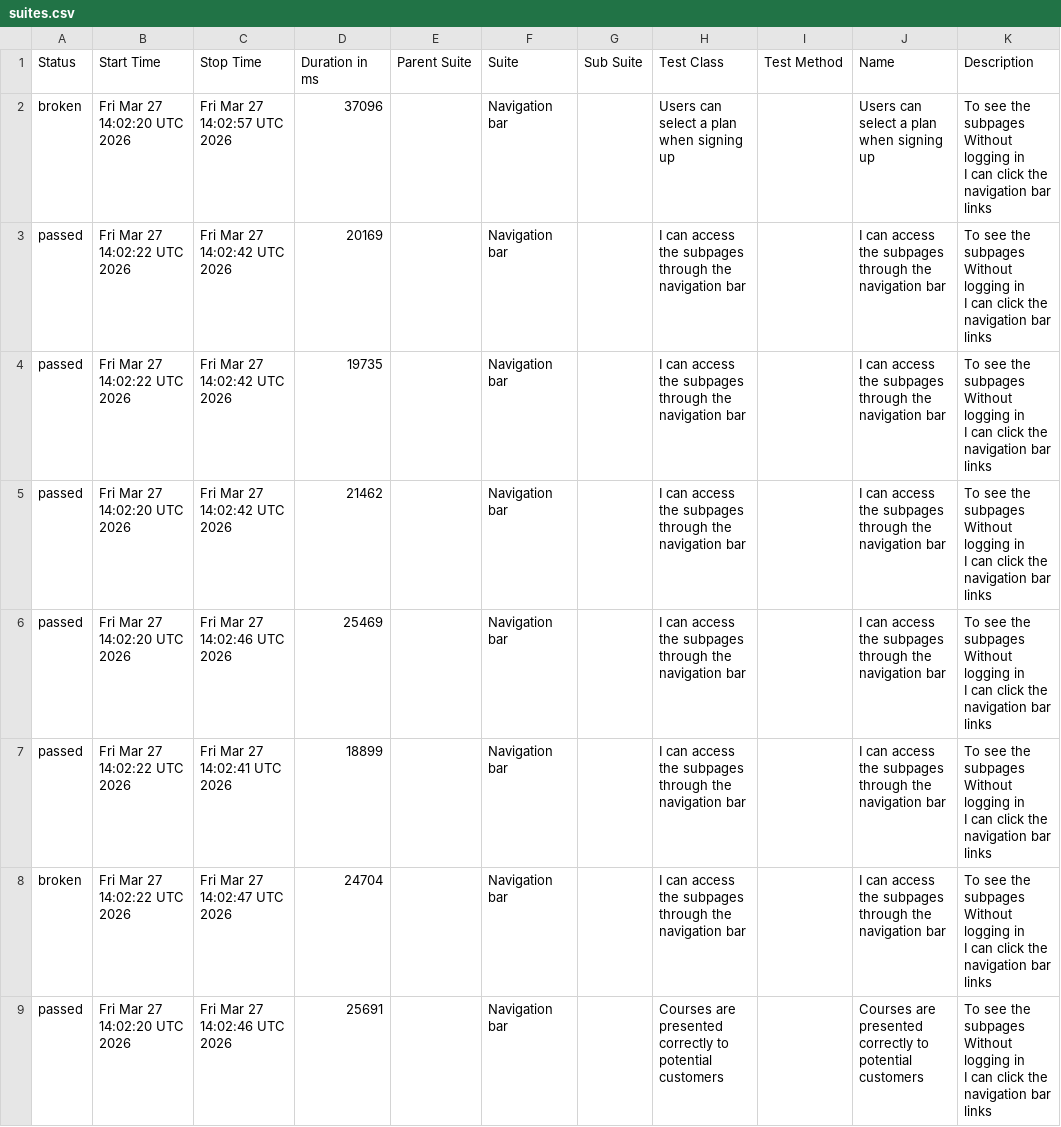
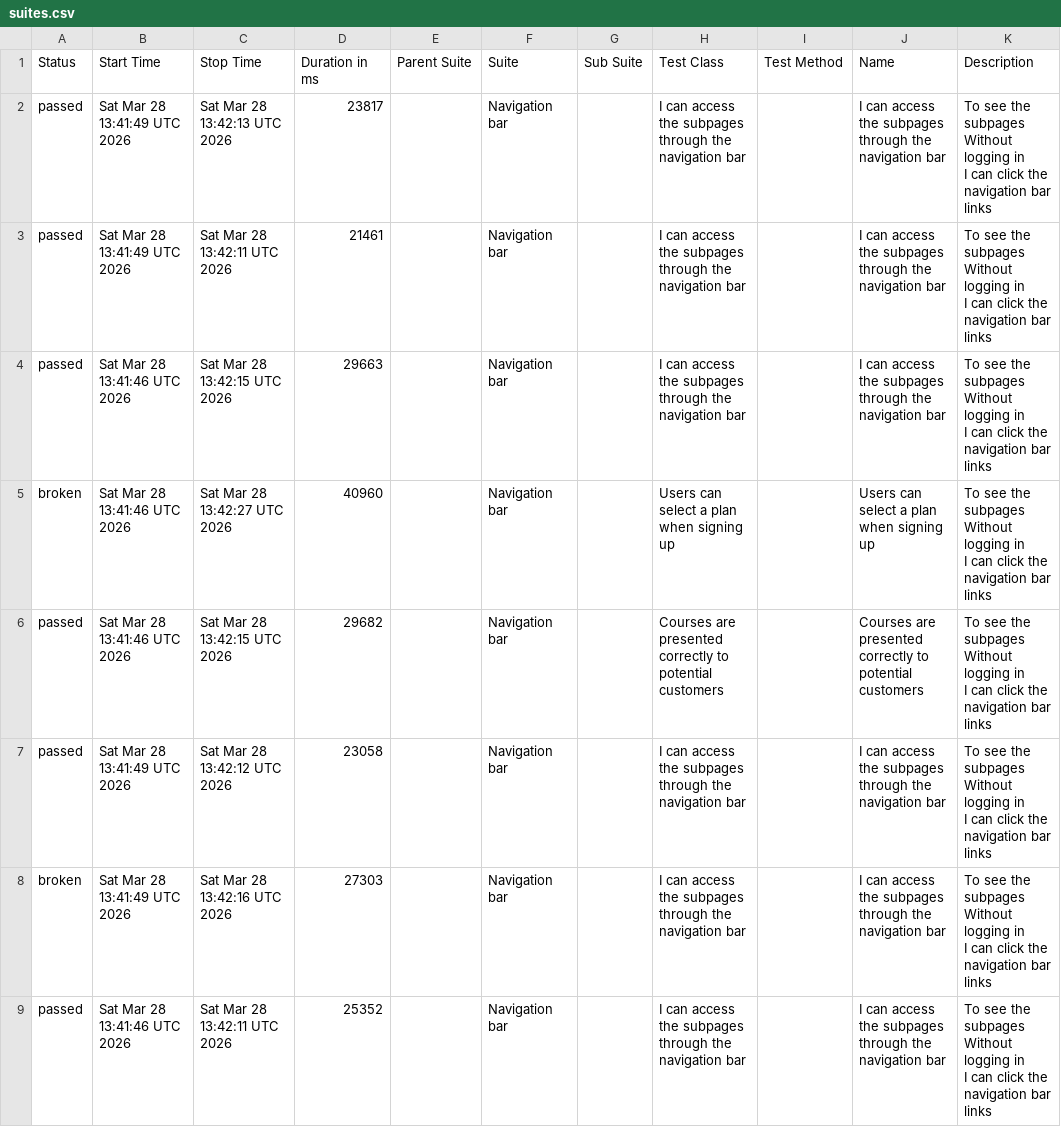
Before and after one commit to ingmarcela27/ci-reporting-building-block, a CSV file: allureReport/data/suites.csv, drawn as a sheet.

```diff
--- a/allureReport/data/suites.csv
+++ b/allureReport/data/suites.csv
@@ -1,25 +1,25 @@
 "Status","Start Time","Stop Time","Duration in ms","Parent Suite","Suite","Sub Suite","Test Class","Test Method","Name","Description"
-"broken","Fri Mar 27 14:02:20 UTC 2026","Fri Mar 27 14:02:57 UTC 2026","37096","","Navigation bar","","Users can select a plan when signing up","","Users can select a plan when signing up","  To see the subpages
-  Without logging in
-  I can click the navigation bar links"
-"passed","Fri Mar 27 14:02:22 UTC 2026","Fri Mar 27 14:02:42 UTC 2026","20169","","Navigation bar","","I can access the subpages through the navigation bar","","I can access the subpages through the navigation bar","  To see the subpages
-  Without logging in
-  I can click the navigation bar links"
-"passed","Fri Mar 27 14:02:22 UTC 2026","Fri Mar 27 14:02:42 UTC 2026","19735","","Navigation bar","","I can access the subpages through the navigation bar","","I can access the subpages through the navigation bar","  To see the subpages
-  Without logging in
-  I can click the navigation bar links"
-"passed","Fri Mar 27 14:02:20 UTC 2026","Fri Mar 27 14:02:42 UTC 2026","21462","","Navigation bar","","I can access the subpages through the navigation bar","","I can access the subpages through the navigation bar","  To see the subpages
-  Without logging in
-  I can click the navigation bar links"
-"passed","Fri Mar 27 14:02:20 UTC 2026","Fri Mar 27 14:02:46 UTC 2026","25469","","Navigation bar","","I can access the subpages through the navigation bar","","I can access the subpages through the navigation bar","  To see the subpages
-  Without logging in
-  I can click the navigation bar links"
-"passed","Fri Mar 27 14:02:22 UTC 2026","Fri Mar 27 14:02:41 UTC 2026","18899","","Navigation bar","","I can access the subpages through the navigation bar","","I can access the subpages through the navigation bar","  To see the subpages
-  Without logging in
-  I can click the navigation bar links"
-"broken","Fri Mar 27 14:02:22 UTC 2026","Fri Mar 27 14:02:47 UTC 2026","24704","","Navigation bar","","I can access the subpages through the navigation bar","","I can access the subpages through the navigation bar","  To see the subpages
-  Without logging in
-  I can click the navigation bar links"
-"passed","Fri Mar 27 14:02:20 UTC 2026","Fri Mar 27 14:02:46 UTC 2026","25691","","Navigation bar","","Courses are presented correctly to potential customers","","Courses are presented correctly to potential customers","  To see the subpages
-  Without logging in
-  I can click the navigation bar links"
+"passed","Sat Mar 28 13:41:49 UTC 2026","Sat Mar 28 13:42:13 UTC 2026","23817","","Navigation bar","","I can access the subpages through the navigation bar","","I can access the subpages through the navigation bar","  To see the subpages
+  Without logging in
+  I can click the navigation bar links"
+"passed","Sat Mar 28 13:41:49 UTC 2026","Sat Mar 28 13:42:11 UTC 2026","21461","","Navigation bar","","I can access the subpages through the navigation bar","","I can access the subpages through the navigation bar","  To see the subpages
+  Without logging in
+  I can click the navigation bar links"
+"passed","Sat Mar 28 13:41:46 UTC 2026","Sat Mar 28 13:42:15 UTC 2026","29663","","Navigation bar","","I can access the subpages through the navigation bar","","I can access the subpages through the navigation bar","  To see the subpages
+  Without logging in
+  I can click the navigation bar links"
+"broken","Sat Mar 28 13:41:46 UTC 2026","Sat Mar 28 13:42:27 UTC 2026","40960","","Navigation bar","","Users can select a plan when signing up","","Users can select a plan when signing up","  To see the subpages
+  Without logging in
+  I can click the navigation bar links"
+"passed","Sat Mar 28 13:41:46 UTC 2026","Sat Mar 28 13:42:15 UTC 2026","29682","","Navigation bar","","Courses are presented correctly to potential customers","","Courses are presented correctly to potential customers","  To see the subpages
+  Without logging in
+  I can click the navigation bar links"
+"passed","Sat Mar 28 13:41:49 UTC 2026","Sat Mar 28 13:42:12 UTC 2026","23058","","Navigation bar","","I can access the subpages through the navigation bar","","I can access the subpages through the navigation bar","  To see the subpages
+  Without logging in
+  I can click the navigation bar links"
+"broken","Sat Mar 28 13:41:49 UTC 2026","Sat Mar 28 13:42:16 UTC 2026","27303","","Navigation bar","","I can access the subpages through the navigation bar","","I can access the subpages through the navigation bar","  To see the subpages
+  Without logging in
+  I can click the navigation bar links"
+"passed","Sat Mar 28 13:41:46 UTC 2026","Sat Mar 28 13:42:11 UTC 2026","25352","","Navigation bar","","I can access the subpages through the navigation bar","","I can access the subpages through the navigation bar","  To see the subpages
+  Without logging in
+  I can click the navigation bar links"
```
Also changed, not shown: allureReport/data/behaviors.csv, 40 other files.
